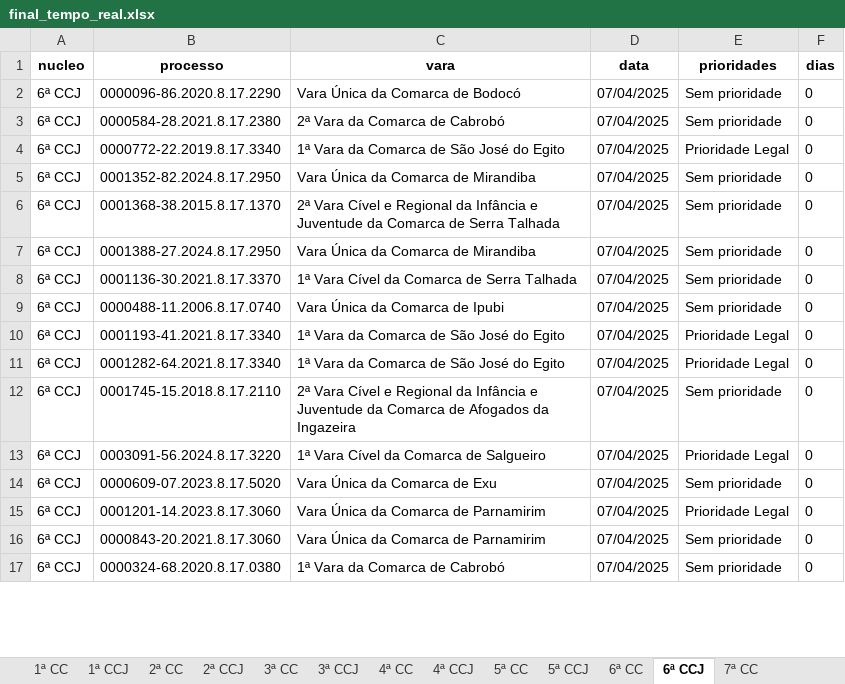
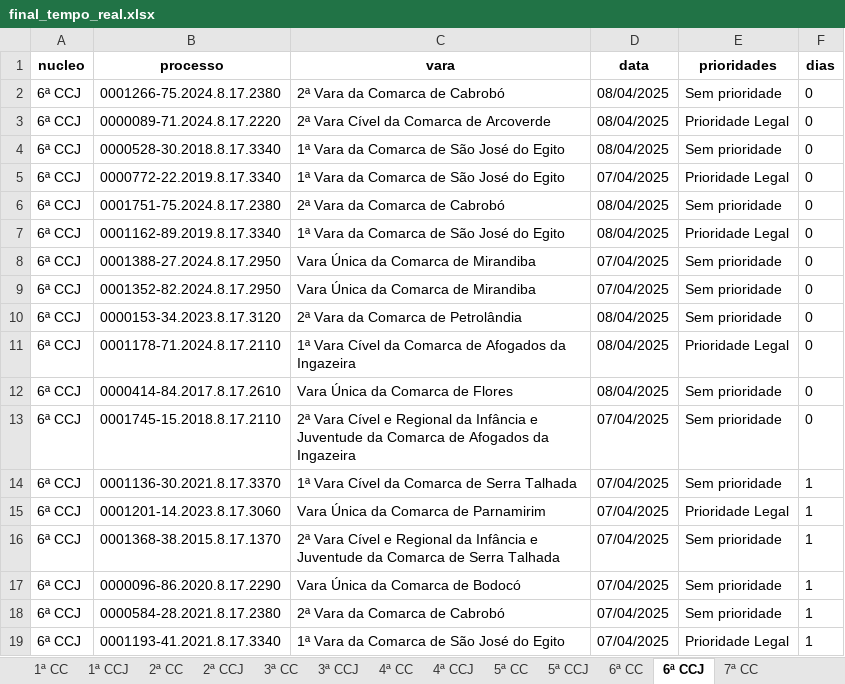
Before and after one commit to Fasri/analise_de, an Excel workbook: final_tempo_real.xlsx, sheet 6ª CCJ, drawn as a sheet; only a part is shown; values as stored, in another font and other column widths than the file's, no borders; removed rows and columns are numbered as before the commit, all else as after; the diff covers the shown part only; the diff names each change by its address in the sheet, - before the commit and + after, or states it on an @@ line.

```diff
--- a/final_tempo_real.xlsx (sheet 6ª CCJ)
+++ b/final_tempo_real.xlsx (sheet 6ª CCJ)
-B2 (processo): 0000096-86.2020.8.17.2290
+B2 (processo): 0001266-75.2024.8.17.2380
-C2 (vara): Vara Única da Comarca de Bodocó
+C2 (vara): 2ª Vara da Comarca de Cabrobó
-D2 (data): 07/04/2025
+D2 (data): 08/04/2025
+row 3: 6ª CCJ | 0000089-71.2024.8.17.2220 | 2ª Vara Cível da Comarca de Arcoverde | 08/04/2025 | Prioridade Legal | 0
-B4 (processo): 0000584-28.2021.8.17.2380
+B4 (processo): 0000528-30.2018.8.17.3340
-C4 (vara): 2ª Vara da Comarca de Cabrobó
+C4 (vara): 1ª Vara da Comarca de São José do Egito
-D4 (data): 07/04/2025
+D4 (data): 08/04/2025
+row 6: 6ª CCJ | 0001751-75.2024.8.17.2380 | 2ª Vara da Comarca de Cabrobó | 08/04/2025 | Sem prioridade | 0
+row 7: 6ª CCJ | 0001162-89.2019.8.17.3340 | 1ª Vara da Comarca de São José do Egito | 08/04/2025 | Prioridade Legal | 0
+row 8: 6ª CCJ | 0001388-27.2024.8.17.2950 | Vara Única da Comarca de Mirandiba | 07/04/2025 | Sem prioridade | 0
-row 6: 6ª CCJ | 0001368-38.2015.8.17.1370 | 2ª Vara Cível e Regional da Infância e Juventude da Comarca de Serra Talhada | 07/04/2025 | Sem prioridade | 0
-B10 (processo): 0001388-27.2024.8.17.2950
+B10 (processo): 0000153-34.2023.8.17.3120
-C10 (vara): Vara Única da Comarca de Mirandiba
+C10 (vara): 2ª Vara da Comarca de Petrolândia
-D10:D12 (data): 07/04/2025
+D10:D12 (data): 08/04/2025
-B11 (processo): 0001136-30.2021.8.17.3370
+B11 (processo): 0001178-71.2024.8.17.2110
-C11 (vara): 1ª Vara Cível da Comarca de Serra Talhada
+C11 (vara): 1ª Vara Cível da Comarca de Afogados da Ingazeira
-E11 (prioridades): Sem prioridade
+E11 (prioridades): Prioridade Legal
-B12 (processo): 0000488-11.2006.8.17.0740
+B12 (processo): 0000414-84.2017.8.17.2610
-C12 (vara): Vara Única da Comarca de Ipubi
+C12 (vara): Vara Única da Comarca de Flores
-row 10: 6ª CCJ | 0001193-41.2021.8.17.3340 | 1ª Vara da Comarca de São José do Egito | 07/04/2025 | Prioridade Legal | 0
-row 11: 6ª CCJ | 0001282-64.2021.8.17.3340 | 1ª Vara da Comarca de São José do Egito | 07/04/2025 | Prioridade Legal | 0
-row 13: 6ª CCJ | 0003091-56.2024.8.17.3220 | 1ª Vara Cível da Comarca de Salgueiro | 07/04/2025 | Prioridade Legal | 0
-B14 (processo): 0000609-07.2023.8.17.5020
+B14 (processo): 0001136-30.2021.8.17.3370
-C14 (vara): Vara Única da Comarca de Exu
+C14 (vara): 1ª Vara Cível da Comarca de Serra Talhada
-F14:F15 (dias): 0
+F14:F15 (dias): 1
+row 16: 6ª CCJ | 0001368-38.2015.8.17.1370 | 2ª Vara Cível e Regional da Infância e Juventude da Comarca de Serra Talhada | 07/04/2025 | Sem prioridade | 1
-B17 (processo): 0000843-20.2021.8.17.3060
+B17 (processo): 0000096-86.2020.8.17.2290
-C17 (vara): Vara Única da Comarca de Parnamirim
+C17 (vara): Vara Única da Comarca de Bodocó
-F17:F18 (dias): 0
+F17:F18 (dias): 1
-B18 (processo): 0000324-68.2020.8.17.0380
+B18 (processo): 0000584-28.2021.8.17.2380
-C18 (vara): 1ª Vara da Comarca de Cabrobó
+C18 (vara): 2ª Vara da Comarca de Cabrobó
+row 19: 6ª CCJ | 0001193-41.2021.8.17.3340 | 1ª Vara da Comarca de São José do Egito | 07/04/2025 | Prioridade Legal | 1
```
Also changed, not shown: 46 added rows, 54 removed rows, 10 moved rows and 183 edited cells elsewhere in this sheet, sheet 1ª CC, sheet CONSOLIDADO, sheet 6ª CC, sheet 2ª CC, sheet 7ª CC, sheet 3ª CCJ, 8 more sheets.
